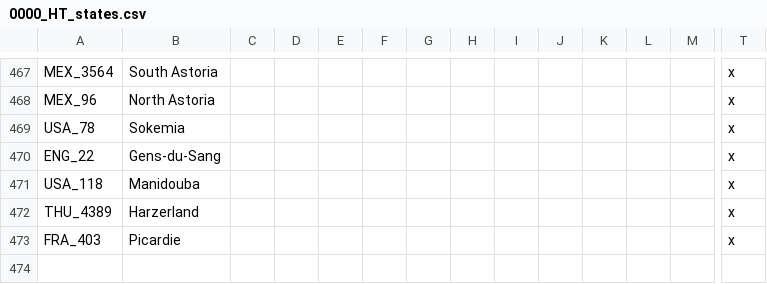
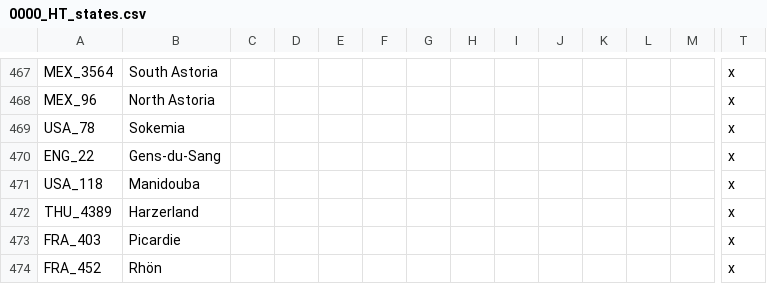
Before and after one commit to FeelsAtlasMan/Harald-s-Triumph, a CSV file: HT Alpha/localisation/0000_HT_states.csv, drawn as a sheet; only a part is shown, gaps mark what is left out; rows hold the shown columns only; the diff names each change by its address in the sheet, - before the commit and + after, or states it on an @@ line.

```diff
--- a/HT Alpha/localisation/0000_HT_states.csv
+++ b/HT Alpha/localisation/0000_HT_states.csv
+row 474: FRA_452 | Rhön |  |  |  |  |  |  |  |  |  |  |  | x
```
Also changed, not shown: HT Alpha/localisation/0000_HT_map.csv, HT Alpha/map/definition.csv, 42 other files.
